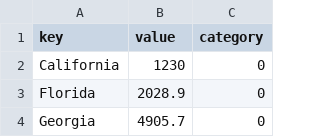
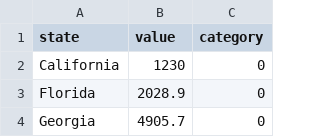
Before and after one commit to cxhhhh/cxhhhh.github.io, a CSV file: data/cxh_cleared_radar_chart.csv, drawn as a sheet; only a part is shown.

Commit message:
Updated radar chart dataset

```diff
--- a/data/cxh_cleared_radar_chart.csv
+++ b/data/cxh_cleared_radar_chart.csv
@@ -1,2 +1,2 @@
-key,value,category
+state,value,category
 California,1230,0
```
